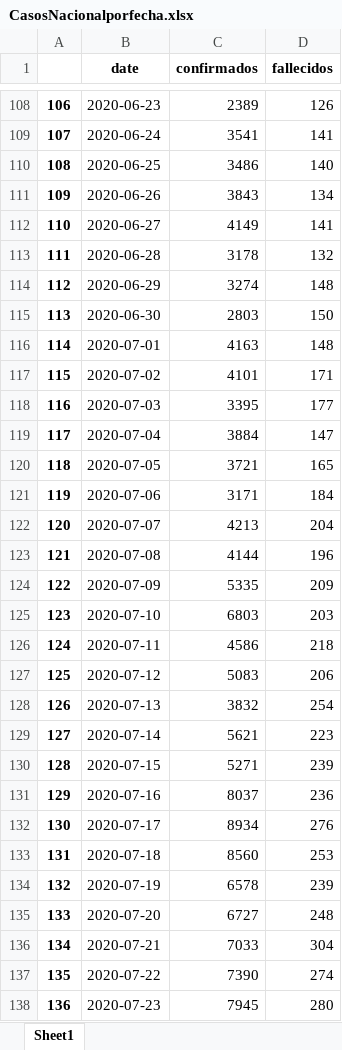
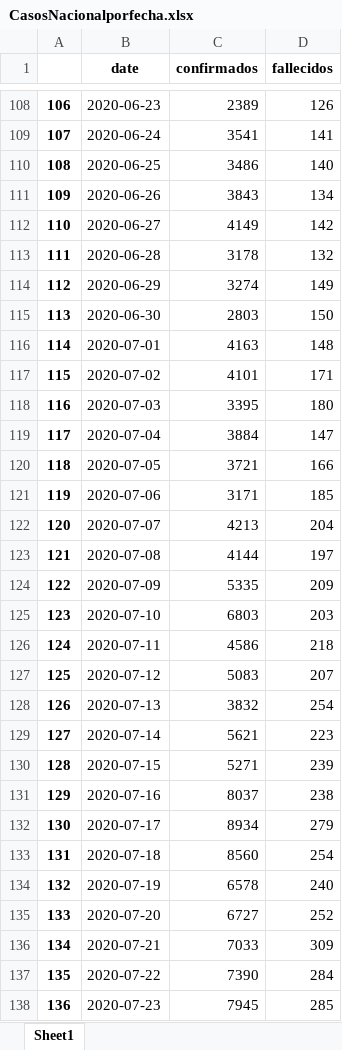
Before and after one commit to ajpelaezr/COVID-Colombia, an Excel workbook: CasosNacionalporfecha.xlsx, sheet Sheet1, drawn as a sheet; only a part is shown, gaps mark what is left out; values as stored, in another font and other column widths than the file's, no borders; the diff covers the shown part only; the diff names each change by its address in the sheet, - before the commit and + after, or states it on an @@ line.

```diff
--- a/CasosNacionalporfecha.xlsx (sheet Sheet1)
+++ b/CasosNacionalporfecha.xlsx (sheet Sheet1)
-D112 (fallecidos): 141
+D112 (fallecidos): 142
-D114 (fallecidos): 148
+D114 (fallecidos): 149
-D118 (fallecidos): 177
+D118 (fallecidos): 180
-D120 (fallecidos): 165
+D120 (fallecidos): 166
-D121 (fallecidos): 184
+D121 (fallecidos): 185
-D123 (fallecidos): 196
+D123 (fallecidos): 197
-D127 (fallecidos): 206
+D127 (fallecidos): 207
-D131 (fallecidos): 236
+D131 (fallecidos): 238
-D132 (fallecidos): 276
+D132 (fallecidos): 279
-D133 (fallecidos): 253
+D133 (fallecidos): 254
-D134 (fallecidos): 239
+D134 (fallecidos): 240
-D135 (fallecidos): 248
+D135 (fallecidos): 252
-D136 (fallecidos): 304
+D136 (fallecidos): 309
-D137 (fallecidos): 274
+D137 (fallecidos): 284
-D138 (fallecidos): 280
+D138 (fallecidos): 285
```
Also changed, not shown: 3 added rows and 17 edited cells elsewhere in this sheet, casospordepartamento.xlsx, casospordepartamentoa0708.xlsx, 2 other files.
